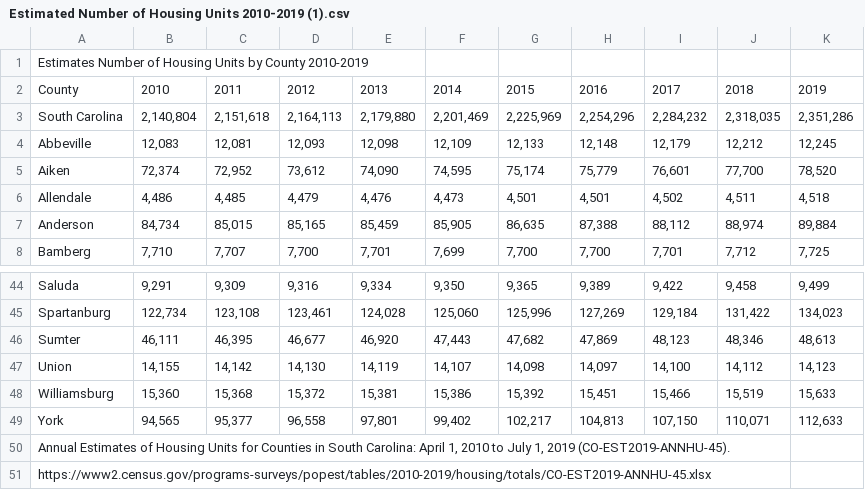
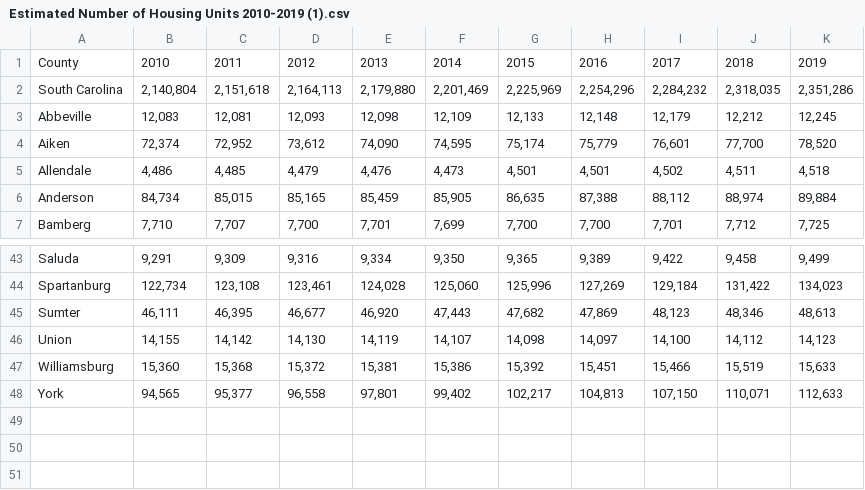
Before and after one commit to LawrenJ/LawrenJ, a CSV file: Project_1/Data/Estimated Number of Housing Units 2010-2019 (1).csv, drawn as a sheet; only a part is shown, gaps mark what is left out.

```diff
--- a/Project_1/Data/Estimated Number of Housing Units 2010-2019 (1).csv
+++ b/Project_1/Data/Estimated Number of Housing Units 2010-2019 (1).csv
@@ -1,2 +1 @@
-Estimates Number of  Housing Units by County 2010-2019,,,,,,,,,,
 County,2010,2011,2012,2013,2014,2015,2016,2017,2018,2019
@@ -49,3 +48 @@ Williamsburg,"15,360","15,368","15,372","15,381","15,386","15,392","15,451","15,
 York,"94,565","95,377","96,558","97,801","99,402","102,217","104,813","107,150","110,071","112,633"
-"Annual Estimates of Housing Units for Counties in South Carolina: April 1, 2010 to July 1, 2019 (CO-EST2019-ANNHU-45).",,,,,,,,,,
-https://www2.census.gov/programs-surveys/popest/tables/2010-2019/housing/totals/CO-EST2019-ANNHU-45.xlsx,,,,,,,,,,
```
Also changed, not shown: Project_1/Data/Median Household Income by County 2011-2021_3.csv, Project_1/Data/Per capita personal income by county US Dept of Commerce 2011-2021.csv, 5 other files.
